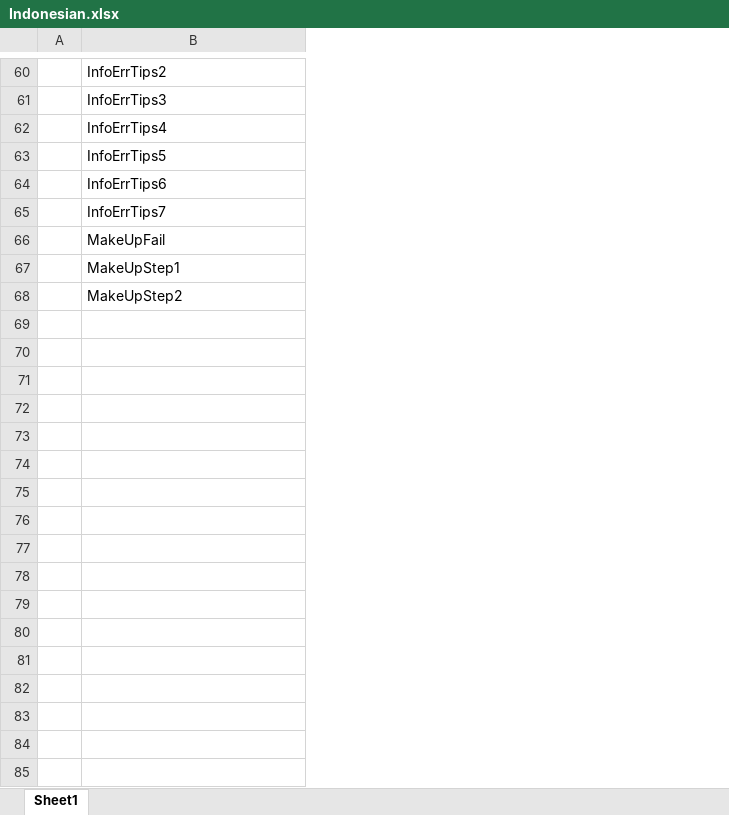
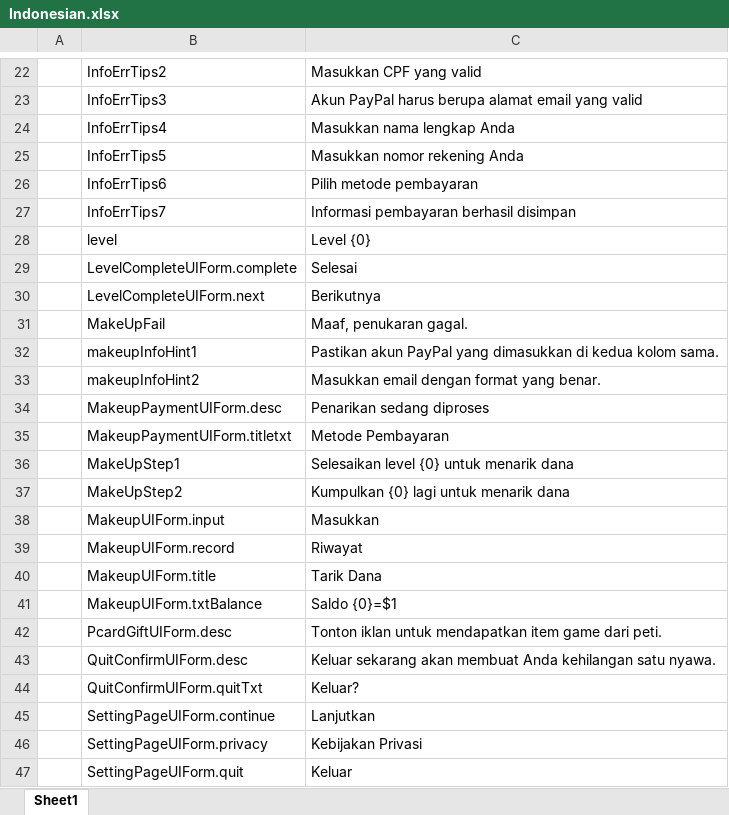
Before and after one commit to HoXoRo/smash, an Excel workbook: AAAGameData/Languages/Indonesian.xlsx, sheet Sheet1, drawn as a sheet; only a part is shown, gaps mark what is left out; values as stored, in another font and other column widths than the file's, no borders; charts and pictures not drawn; the diff covers the shown part only; the diff names each change by its address in the sheet, - before the commit and + after, or states it on an @@ line.

```diff
--- a/AAAGameData/Languages/Indonesian.xlsx (sheet Sheet1)
+++ b/AAAGameData/Languages/Indonesian.xlsx (sheet Sheet1)
+column C, rows 22-27: Masukkan CPF yang valid | Akun PayPal harus berupa alamat email yang valid | Masukkan nama lengkap Anda | Masukkan nomor rekening Anda | Pilih metode pembayaran | Informasi pembayaran berhasil disimpan; row 31: Maaf, penukaran gagal.; rows 36-37: Selesaikan level {0} untuk menarik dana | Kumpulkan {0} lagi untuk menarik dana
+row 28:  | level | Level {0}
+row 29:  | LevelCompleteUIForm.complete | Selesai
+row 30:  | LevelCompleteUIForm.next | Berikutnya
+row 32:  | makeupInfoHint1 | Pastikan akun PayPal yang dimasukkan di kedua kolom sama.
+row 33:  | makeupInfoHint2 | Masukkan email dengan format yang benar.
+row 34:  | MakeupPaymentUIForm.desc | Penarikan sedang diproses
+row 35:  | MakeupPaymentUIForm.titletxt | Metode Pembayaran
+row 38:  | MakeupUIForm.input | Masukkan
+row 39:  | MakeupUIForm.record | Riwayat
+row 40:  | MakeupUIForm.title | Tarik Dana
+row 41:  | MakeupUIForm.txtBalance | Saldo {0}=$1
+row 42:  | PcardGiftUIForm.desc | Tonton iklan untuk mendapatkan item game dari peti.
+row 43:  | QuitConfirmUIForm.desc | Keluar sekarang akan membuat Anda kehilangan satu nyawa.
+row 44:  | QuitConfirmUIForm.quitTxt | Keluar?
+row 45:  | SettingPageUIForm.continue | Lanjutkan
+row 46:  | SettingPageUIForm.privacy | Kebijakan Privasi
+row 47:  | SettingPageUIForm.quit | Keluar
```
Also changed, not shown: 24 added rows, 40 removed rows and 6 edited cells elsewhere in this sheet, charts or pictures, AAAGameData/DataTables/Core/ArrowLanguagesTable.xlsx, AAAGameData/Languages/English.xlsx, 54 other files.
